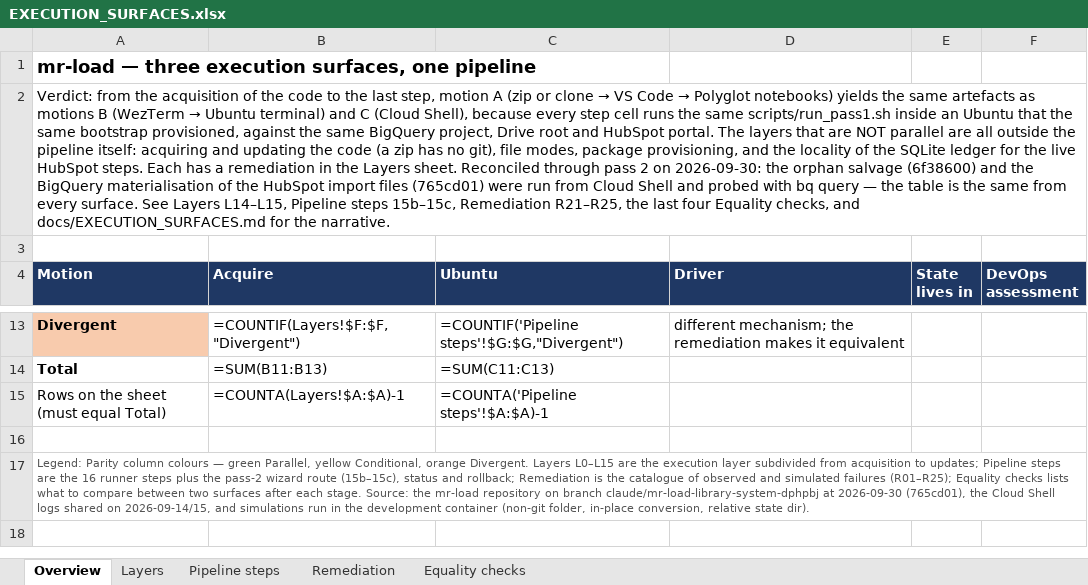
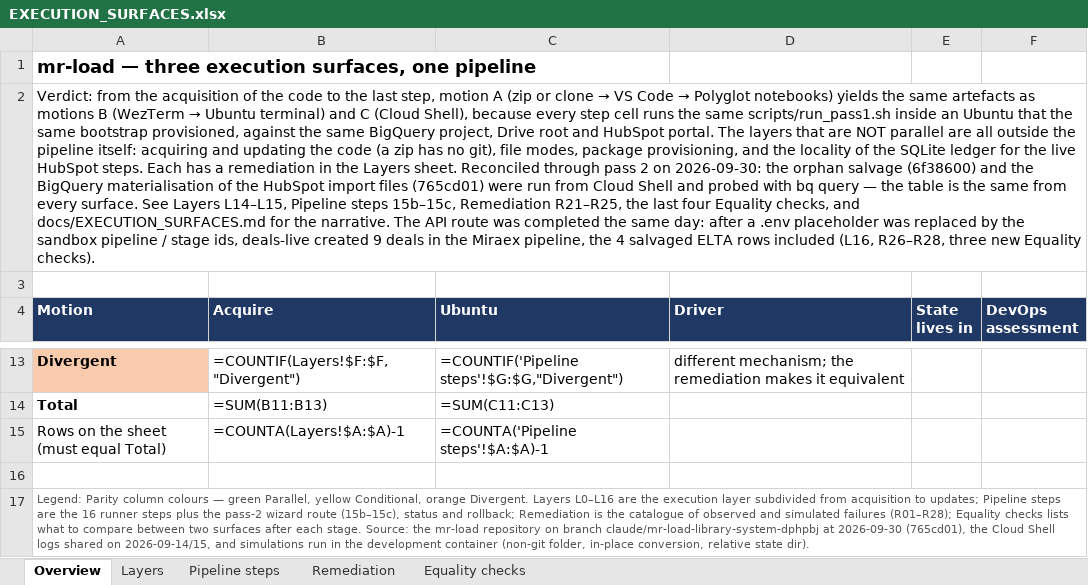
Before and after one commit to Wkayaobama/mir-load, an Excel workbook: docs/EXECUTION_SURFACES.xlsx, sheet Overview, drawn as a sheet; only a part is shown, gaps mark what is left out; values as stored, in another font and other column widths than the file's, no borders; formulas without a stored value are shown as written; the diff names each change by its address in the sheet, - before the commit and + after, or states it on an @@ line.

```diff
--- a/docs/EXECUTION_SURFACES.xlsx (sheet Overview)
+++ b/docs/EXECUTION_SURFACES.xlsx (sheet Overview)
-A2 (Motion): …the narrative.
+A2 (Motion): …the narrative. The API route was completed the same day: after a .env placeholder was replaced by the sandbox pipeline / stage ids, deals-live created 9 deals in the Miraex pipeline, the 4 salvaged ELTA rows included (L16, R26–R28, three new Equality checks).
-A17 (Motion): …Divergent. Layers L0–L15 are the execution layer subdivided from acquisition to updates; Pipeline steps are the 16 runner steps plus the pass-2 wizard route (15b–15c), status and rollback; Remediation is the catalogue of observed and simulated failures (R01–R25); Equality checks…
+A17 (Motion): …Divergent. Layers L0–L16 are the execution layer subdivided from acquisition to updates; Pipeline steps are the 16 runner steps plus the pass-2 wizard route (15b–15c), status and rollback; Remediation is the catalogue of observed and simulated failures (R01–R28); Equality checks…
```
Also changed, not shown: sheet Remediation, sheet Equality checks, sheet Layers, sheet Pipeline steps, 10 other files.
